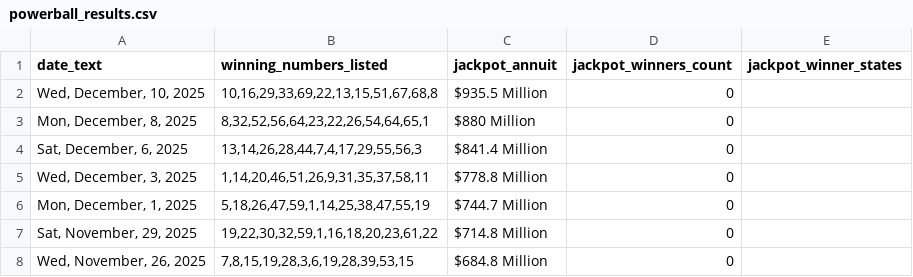
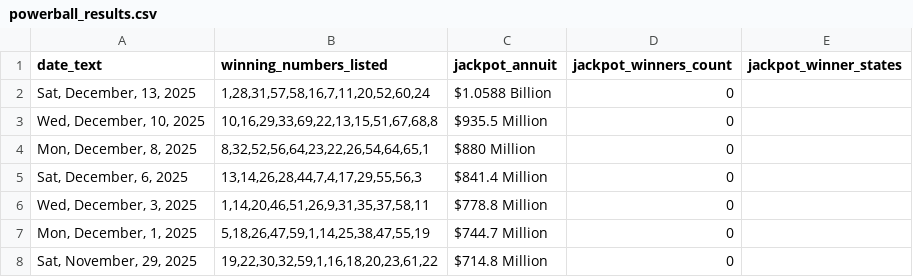
Before and after one commit to d3sktopfusion-cloud/mp_result, a CSV file: powerball_results.csv, drawn as a sheet; only a part is shown; the shorter side is filled out with more unchanged rows.

```diff
--- a/powerball_results.csv
+++ b/powerball_results.csv
@@ -1,2 +1,3 @@
 date_text,winning_numbers_listed,jackpot_annuit,jackpot_winners_count,jackpot_winner_states
+"Sat, December, 13, 2025","1,28,31,57,58,16,7,11,20,52,60,24",$1.0588 Billion,0,
 "Wed, December, 10, 2025","10,16,29,33,69,22,13,15,51,67,68,8",$935.5 Million,0,
```
Also changed, not shown: mega_millions_results.csv, 1 other file.
